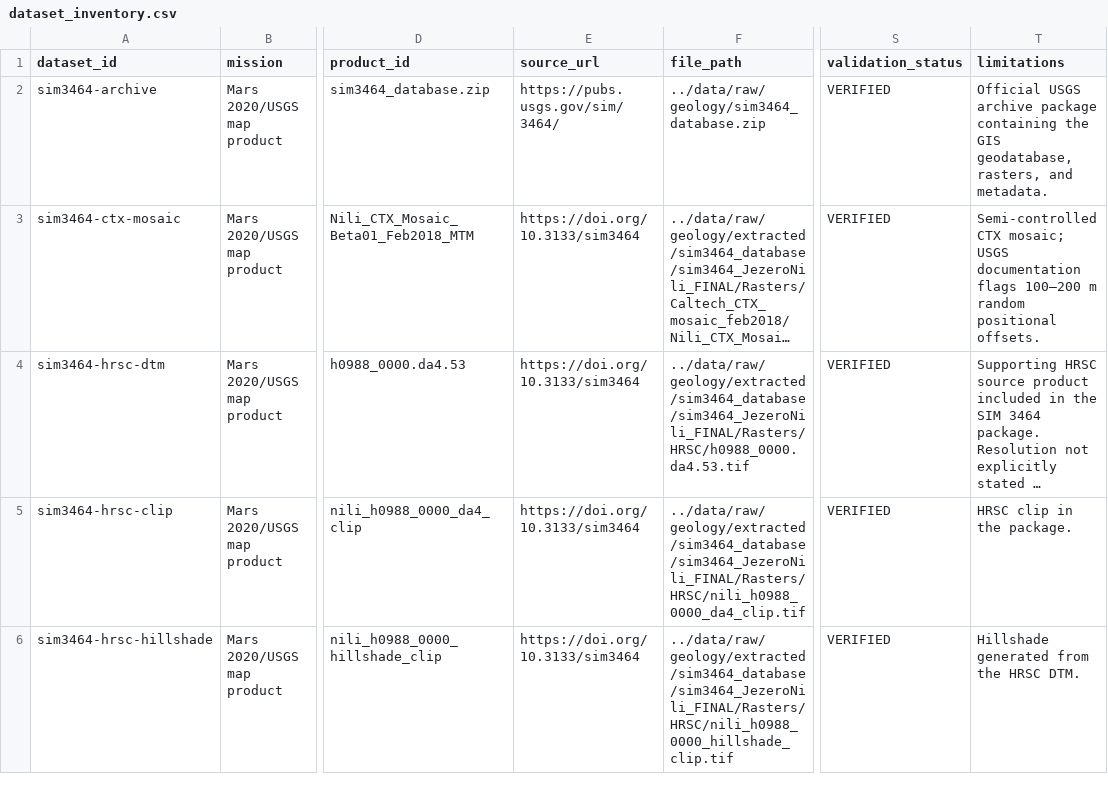
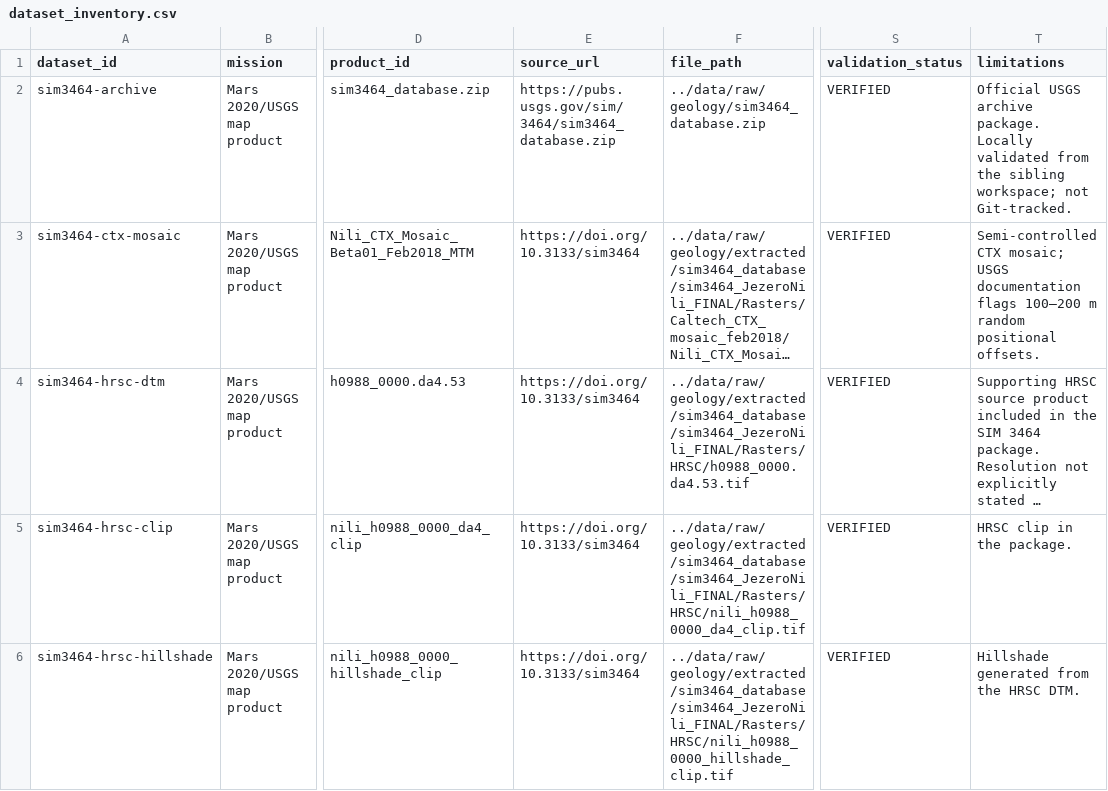
Before and after one commit to spacecodehub/MarsWalk, a CSV file: data/metadata/dataset_inventory.csv, drawn as a sheet; only a part is shown, gaps mark what is left out; long unchanged cells end in …; the diff names each change by its address in the sheet, - before the commit and + after, or states it on an @@ line.

```diff
--- a/data/metadata/dataset_inventory.csv
+++ b/data/metadata/dataset_inventory.csv
-E2 (source_url): https://pubs.usgs.gov/sim/3464/
+E2 (source_url): https://pubs.usgs.gov/sim/3464/sim3464_database.zip
-T2 (limitations): …USGS archive package containing the GIS geodatabase, rasters, and metadata.
+T2 (limitations): …USGS archive package. Locally validated from the sibling workspace; not Git-tracked.
```
Also changed, not shown: data/metadata/product_validation.csv, data/metadata/source_manifest.csv, 6 other files.
